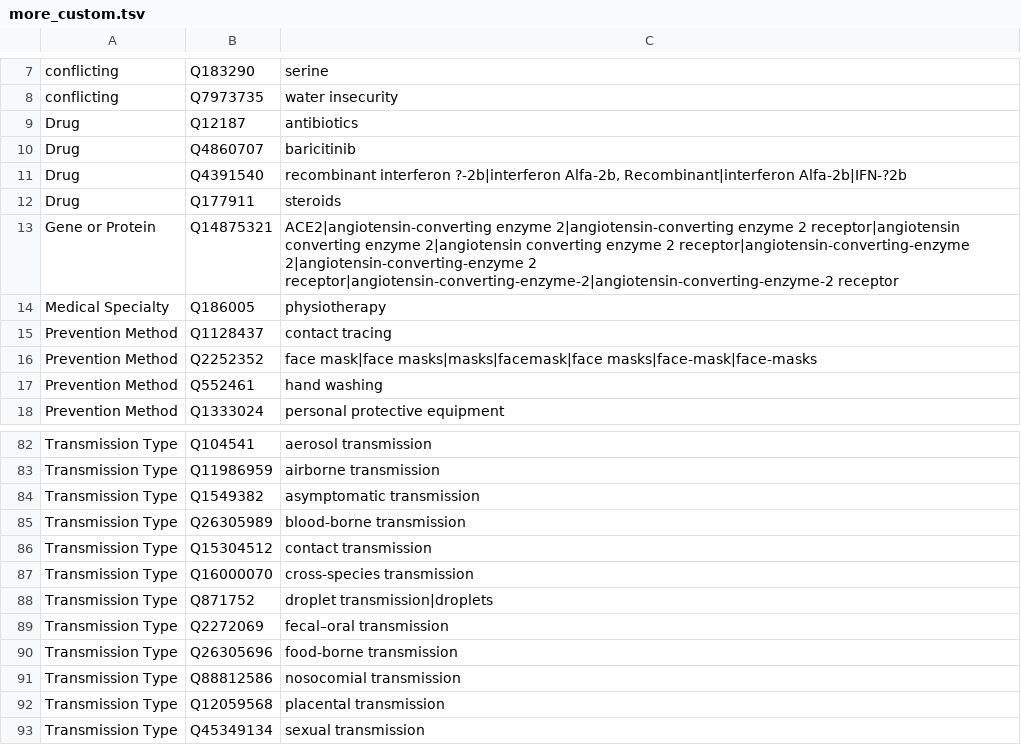
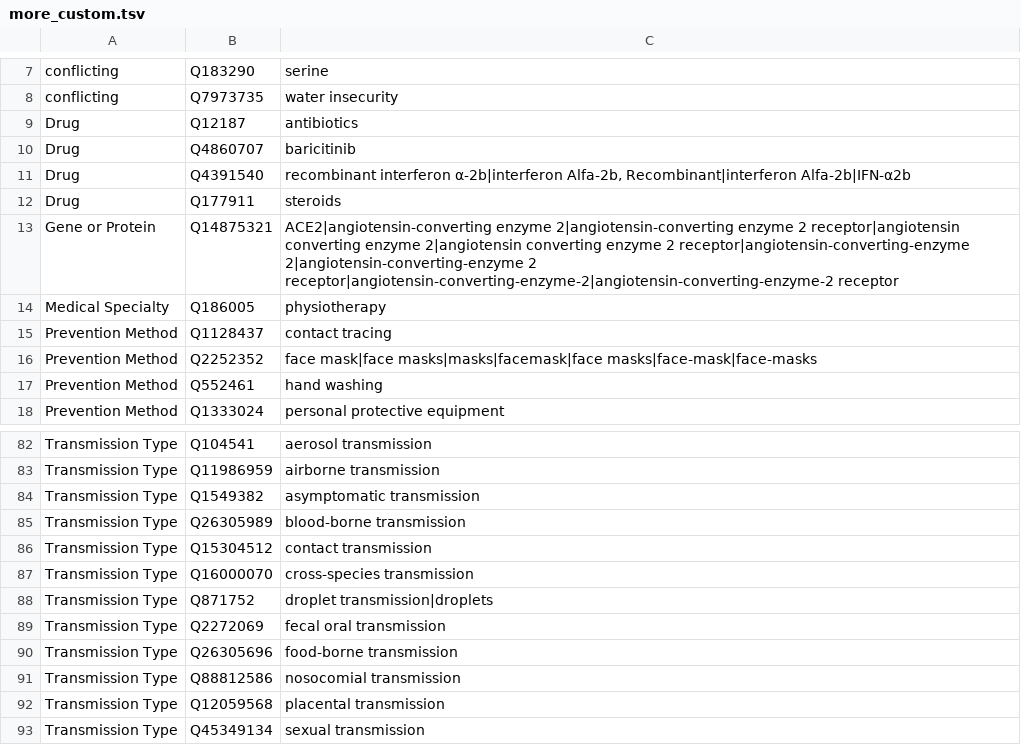
Before and after one commit to jakelever/corona-ml, a TSV file: pipeline/predefined/more_custom.tsv, drawn as a sheet; only a part is shown, gaps mark what is left out; the diff names each change by its address in the sheet, - before the commit and + after, or states it on an @@ line.

Commit message:
Encoding fixes to custom entities

```diff
--- a/pipeline/predefined/more_custom.tsv
+++ b/pipeline/predefined/more_custom.tsv
-C11: recombinant interferon ?-2b|interferon Alfa-2b, Recombinant|interferon Alfa-2b|IFN-?2b
+C11: recombinant interferon α-2b|interferon Alfa-2b, Recombinant|interferon Alfa-2b|IFN-α2b
-C89: fecal–oral transmission
+C89: fecal oral transmission
```
